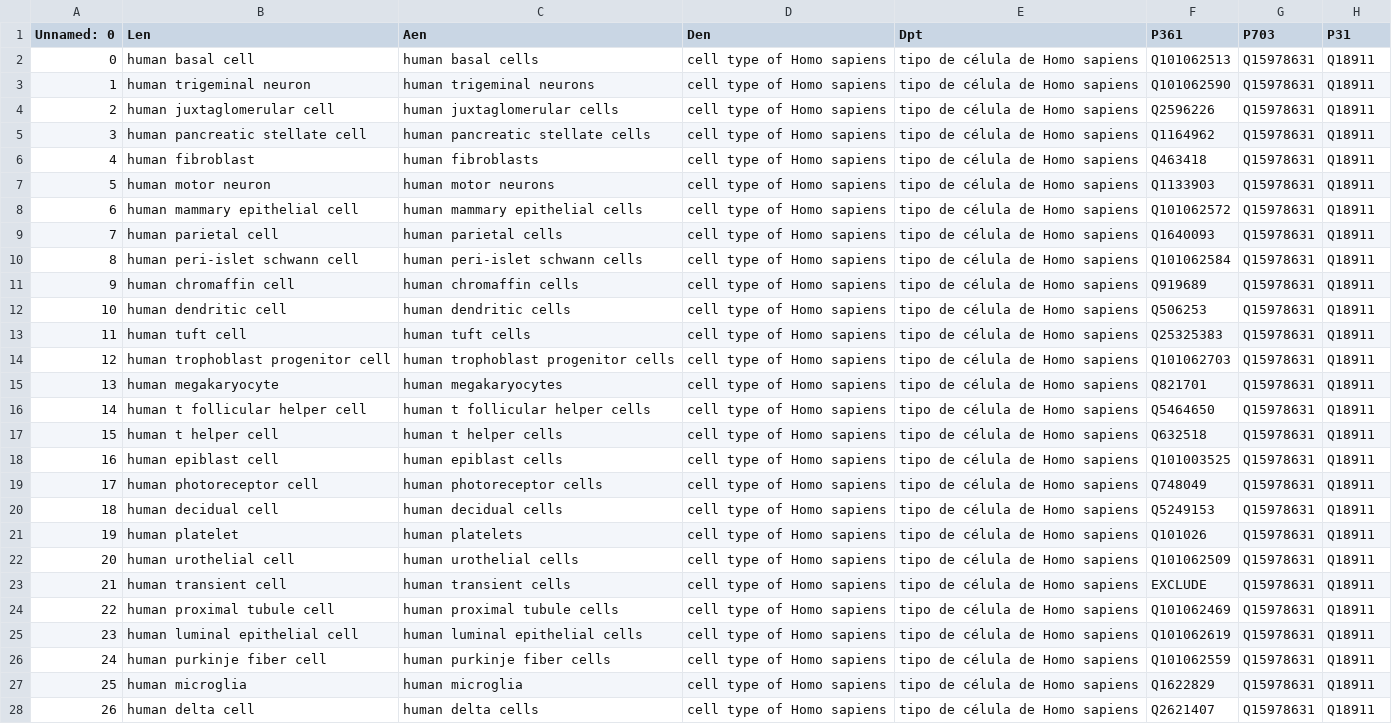
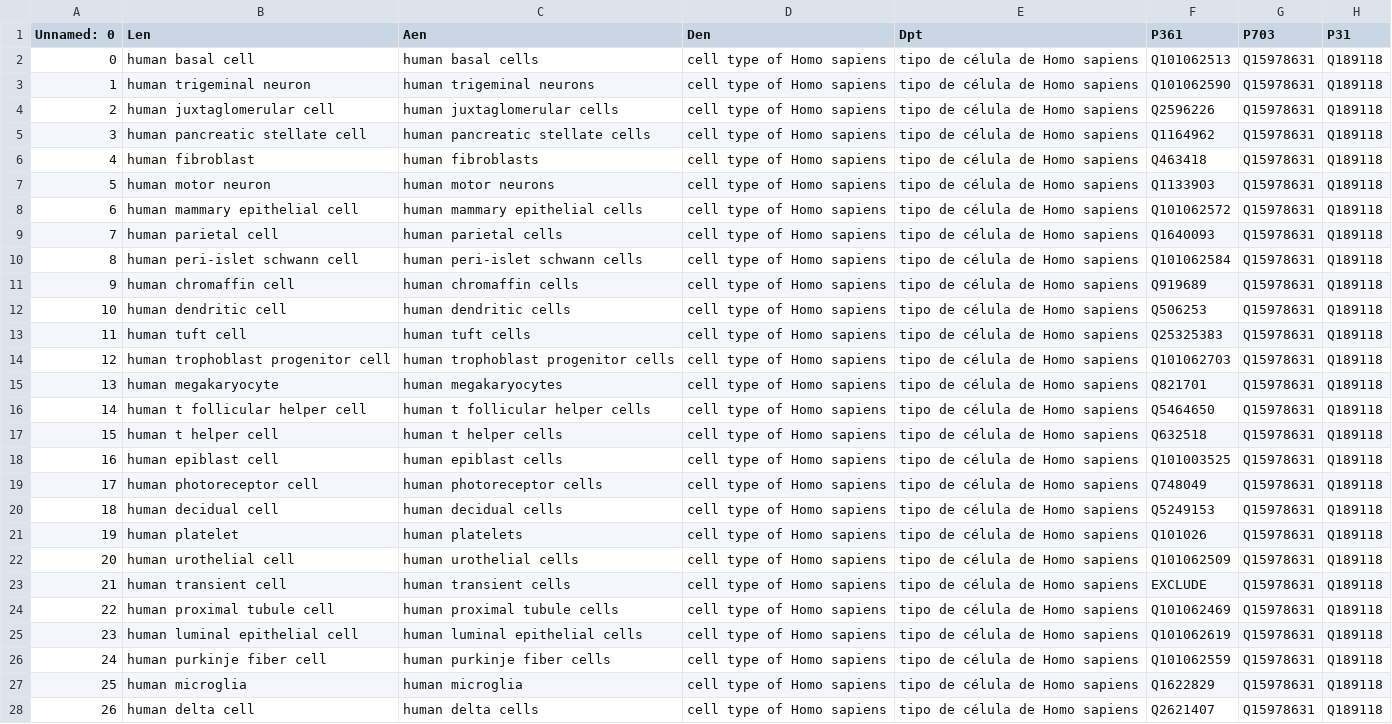
Before and after one commit to jvfe/wikidata_panglaodb, a CSV file: improvements/data/human_cell_types_to_add_08_11_2020.csv, drawn as a sheet; only a part is shown; the diff covers the shown part only; the diff names each change by its address in the sheet, - before the commit and + after, or states it on an @@ line.

Commit message:
feat: Fix typos on human cell types on Wikidata

```diff
--- a/improvements/data/human_cell_types_to_add_08_11_2020.csv
+++ b/improvements/data/human_cell_types_to_add_08_11_2020.csv
-H2:H28 (P31): Q18911
+H2:H28 (P31): Q189118
```
Also changed, not shown: 161 edited cells elsewhere in this file, 2 other files.
